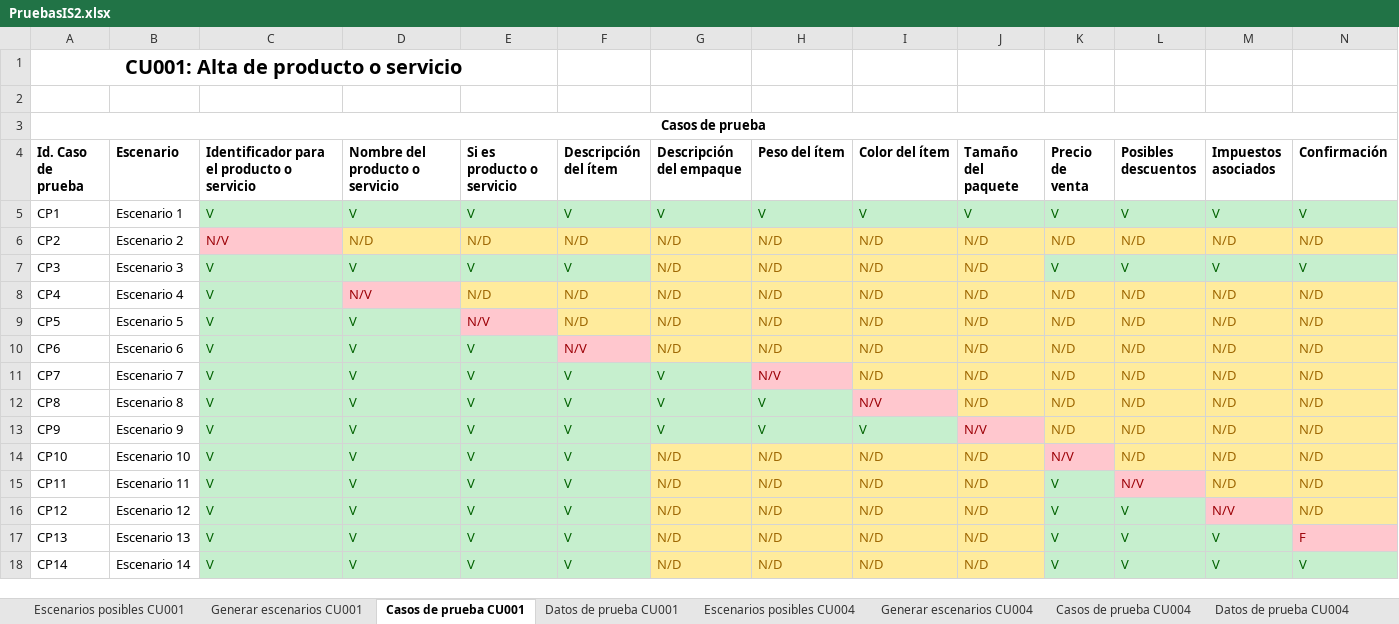
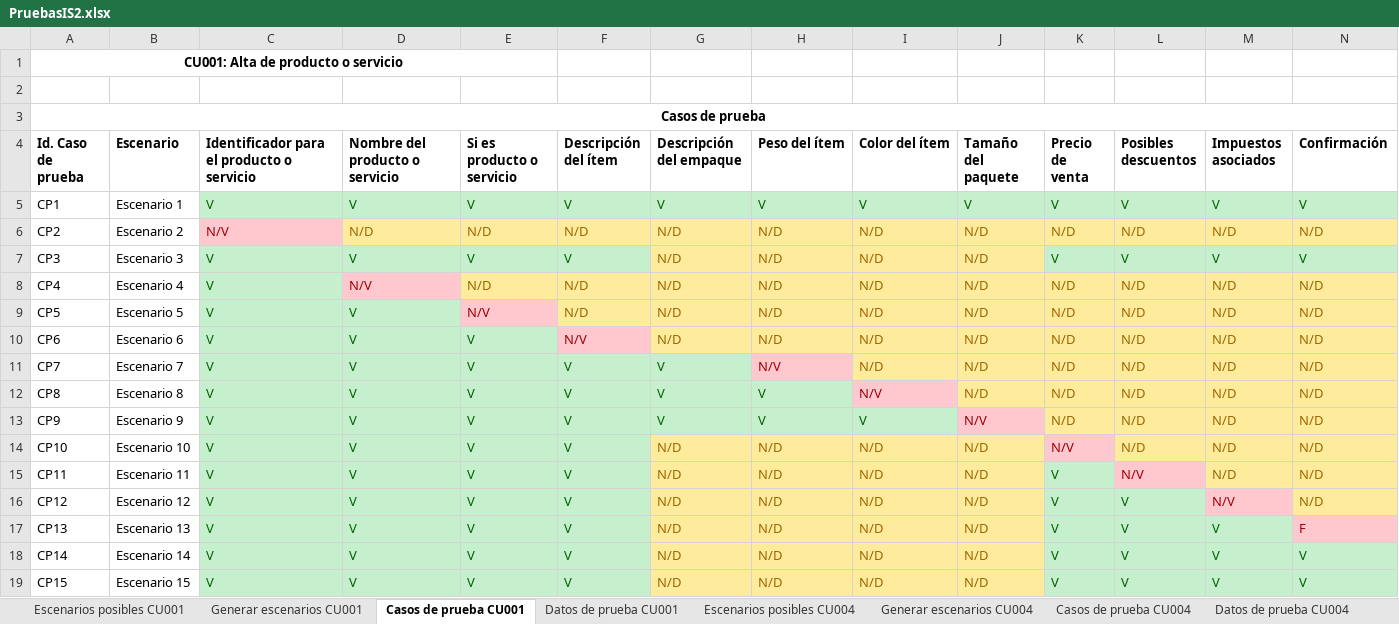
Before and after one commit to taten/Integra, an Excel workbook: Documentación/PruebasIS2.xlsx, sheet Casos de prueba CU001, drawn as a sheet; only a part is shown; values as stored, in another font and other column widths than the file's, no borders; rows hold the shown columns only; the diff names each change by its address in the sheet, - before the commit and + after, or states it on an @@ line.

Commit message:
Se agregan los procesos, el ESRE modificado, y las pruebas actualizadas

```diff
--- a/Documentación/PruebasIS2.xlsx (sheet Casos de prueba CU001)
+++ b/Documentación/PruebasIS2.xlsx (sheet Casos de prueba CU001)
@@ A1 text size: smaller @@
+row 19: CP15 | Escenario 15 | V | V | V | V | N/D | N/D | N/D | N/D | V | V | V | V
```
Also changed, not shown: sheet Datos de prueba CU001, 14 other files.
